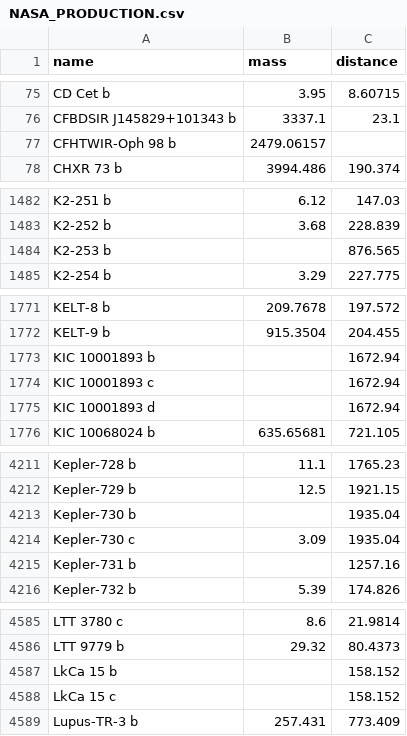
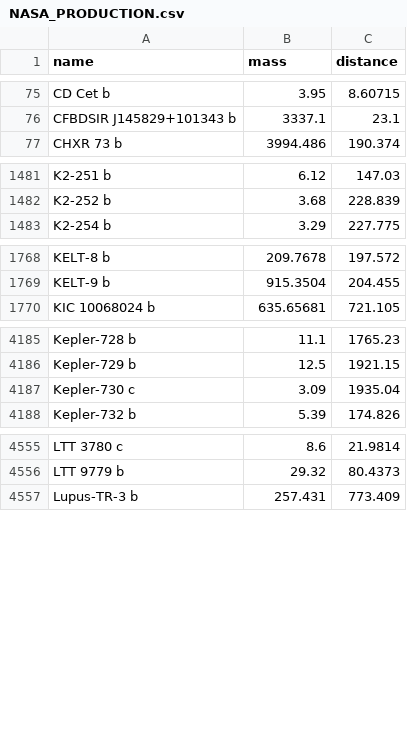
Before and after one commit to AliabEman/Space-Apps-AC23, a CSV file: NASA_PRODUCTION.csv, drawn as a sheet; only a part is shown, gaps mark what is left out; the diff covers the shown part only.

```diff
--- a/NASA_PRODUCTION.csv
+++ b/NASA_PRODUCTION.csv
@@ -76,3 +76,2 @@ CD Cet b,3.95,8.60715
 CFBDSIR J145829+101343 b,3337.1,23.1
-CFHTWIR-Oph 98 b,2479.06157,
 CHXR 73 b,3994.486,190.374
@@ -1483,3 +1482,2 @@ K2-251 b,6.12,147.03
 K2-252 b,3.68,228.839
-K2-253 b,,876.565
 K2-254 b,3.29,227.775
@@ -1772,5 +1769,2 @@ KELT-8 b,209.7678,197.572
 KELT-9 b,915.3504,204.455
-KIC 10001893 b,,1672.94
-KIC 10001893 c,,1672.94
-KIC 10001893 d,,1672.94
 KIC 10068024 b,635.65681,721.105
@@ -4212,5 +4186,3 @@ Kepler-728 b,11.1,1765.23
 Kepler-729 b,12.5,1921.15
-Kepler-730 b,,1935.04
 Kepler-730 c,3.09,1935.04
-Kepler-731 b,,1257.16
 Kepler-732 b,5.39,174.826
@@ -4586,4 +4556,2 @@ LTT 3780 c,8.6,21.9814
 LTT 9779 b,29.32,80.4373
-LkCa 15 b,,158.152
-LkCa 15 c,,158.152
 Lupus-TR-3 b,257.431,773.409
```
Also changed, not shown: 30 removed rows elsewhere in this file, Dev_Test_Set.csv, 4 other files.
